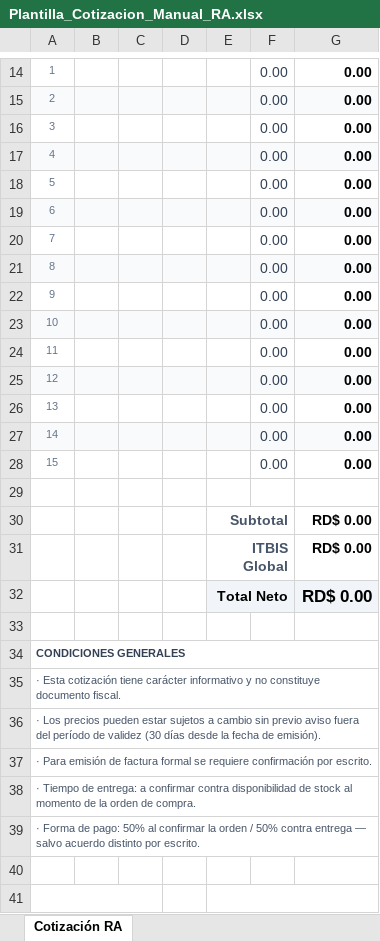
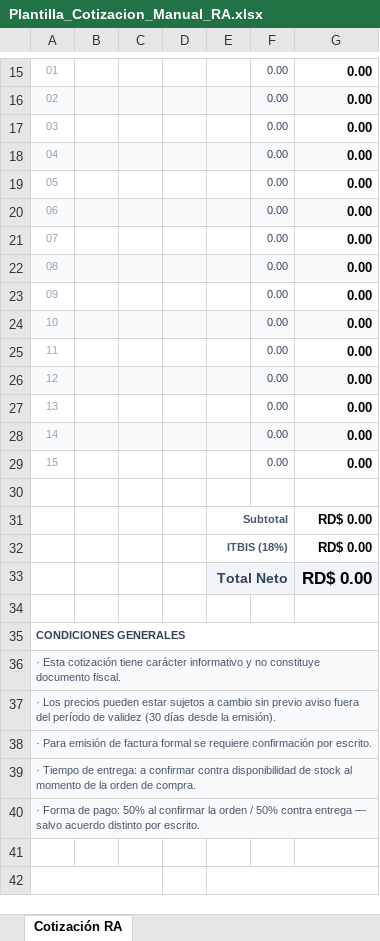
Before and after one commit to Junior0217/acr-erp-noc, an Excel workbook: Plantilla_Cotizacion_Manual_RA.xlsx, sheet Cotización RA, drawn as a sheet; only a part is shown, gaps mark what is left out; values as stored, in another font and other column widths than the file's, no borders; charts and pictures not drawn; addresses are those after the commit; the diff covers the shown part only; the diff names each change by its address in the sheet, - before the commit and + after, or states it on an @@ line.

```diff
--- a/Plantilla_Cotizacion_Manual_RA.xlsx (sheet Cotización RA)
+++ b/Plantilla_Cotizacion_Manual_RA.xlsx (sheet Cotización RA)
@@ column A renumbered between rows 8 and 47 @@
-A15:A29 text colour: #64748B
+A15:A29 text colour: #94A3B8
@@ F15:G29 text size: smaller @@
@@ E31:E32 text size: smaller @@
@@ G31:G32 text size: smaller @@
-E32: ITBIS Global
+E32: ITBIS (18%)
-E33 text colour: black
+E33 text colour: #334155
-A36:G40 fill: none
+A36:G40 fill: #F8FAFC
```
Also changed, not shown: 14 added rows, 7 removed rows, 6 edited cells, cell formats and merged cells elsewhere in this sheet, formulas that keep their value, charts or pictures, 3 other files.
